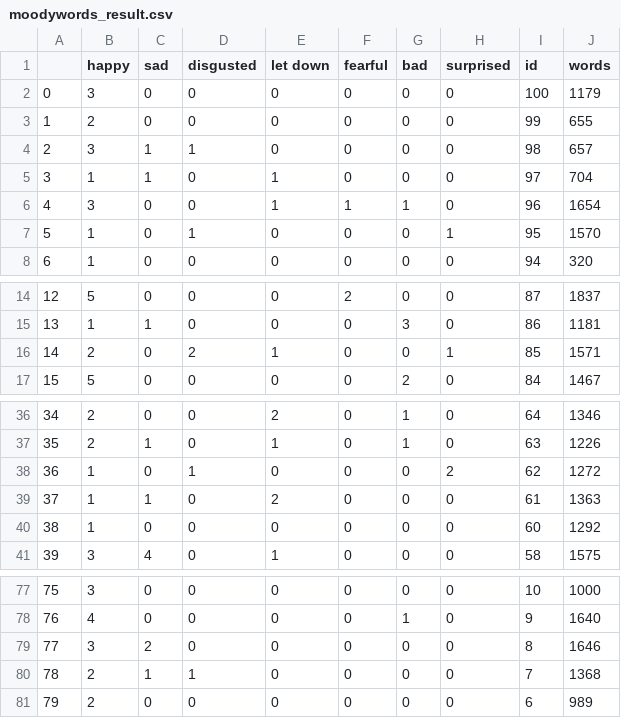
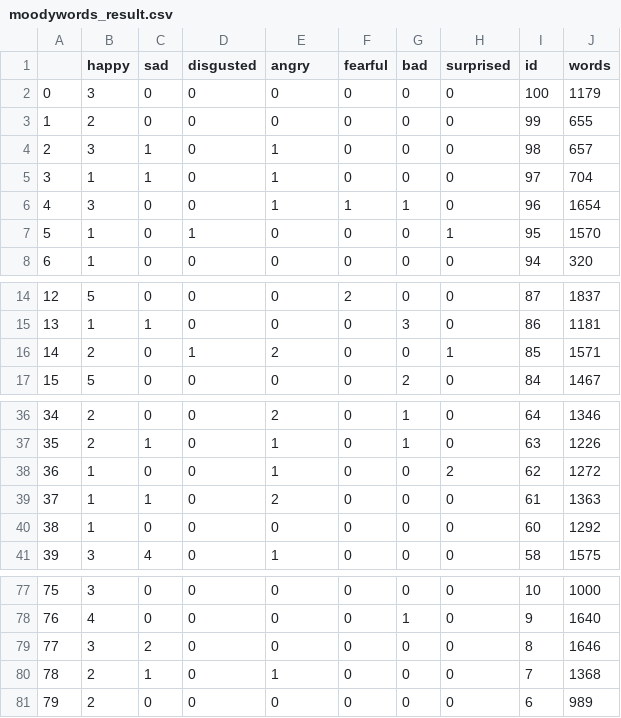
Before and after one commit to fsandx/moodybooks, a CSV file: data/moodywords_result.csv, drawn as a sheet; only a part is shown, gaps mark what is left out.

```diff
--- a/data/moodywords_result.csv
+++ b/data/moodywords_result.csv
@@ -1,5 +1,5 @@
-,happy,sad,disgusted,let down,fearful,bad,surprised,id,words
+,happy,sad,disgusted,angry,fearful,bad,surprised,id,words
 0,3,0,0,0,0,0,0,100,1179
 1,2,0,0,0,0,0,0,99,655
-2,3,1,1,0,0,0,0,98,657
+2,3,1,0,1,0,0,0,98,657
 3,1,1,0,1,0,0,0,97,704
@@ -15,3 +15,3 @@
 13,1,1,0,0,0,3,0,86,1181
-14,2,0,2,1,0,0,1,85,1571
+14,2,0,1,2,0,0,1,85,1571
 15,5,0,0,0,0,2,0,84,1467
@@ -37,3 +37,3 @@
 35,2,1,0,1,0,1,0,63,1226
-36,1,0,1,0,0,0,2,62,1272
+36,1,0,0,1,0,0,2,62,1272
 37,1,1,0,2,0,0,0,61,1363
@@ -79,3 +79,3 @@
 77,3,2,0,0,0,0,0,8,1646
-78,2,1,1,0,0,0,0,7,1368
+78,2,1,0,1,0,0,0,7,1368
 79,2,0,0,0,0,0,0,6,989
```
Also changed, not shown: 6 other files.
